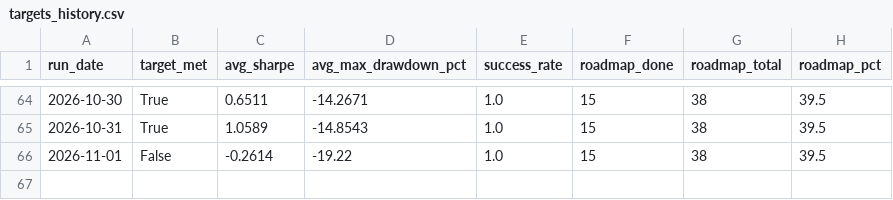
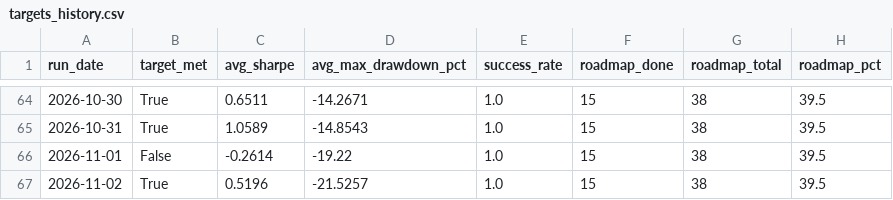
Before and after one commit to ThutoMo35/African-Stock-Exchange, a CSV file: reports/targets_history.csv, drawn as a sheet; only a part is shown, gaps mark what is left out; the diff names each change by its address in the sheet, - before the commit and + after, or states it on an @@ line.

```diff
--- a/reports/targets_history.csv
+++ b/reports/targets_history.csv
+row 67: 2026-11-02 | True | 0.5196 | -21.5257 | 1.0 | 15 | 38 | 39.5
```
Also changed, not shown: reports/history.csv, 3 other files.
